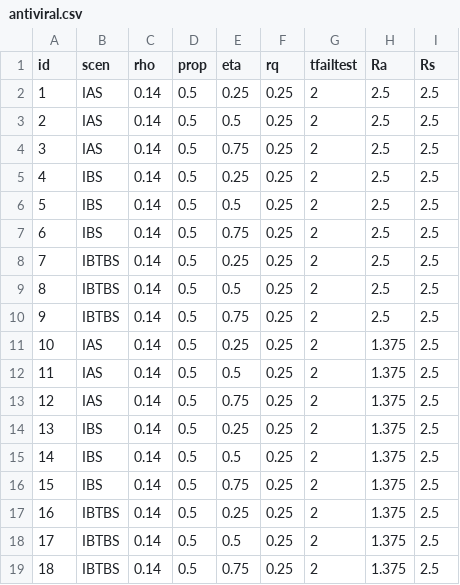
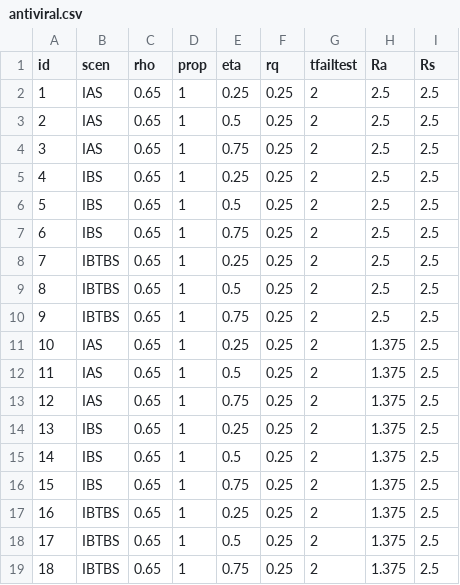
Before and after one commit to AndreaTorneri/ViralTransm, a CSV file: antiviral.csv, drawn as a sheet.

Commit message:
Change scenario to run

```diff
--- a/antiviral.csv
+++ b/antiviral.csv
@@ -1,19 +1,19 @@
 id,scen,rho,prop,eta,rq,tfailtest,Ra,Rs
-1,"IAS",0.14,0.5,0.25,0.25,2,2.5,2.5
-2,"IAS",0.14,0.5,0.5,0.25,2,2.5,2.5
-3,"IAS",0.14,0.5,0.75,0.25,2,2.5,2.5
-4,"IBS",0.14,0.5,0.25,0.25,2,2.5,2.5
-5,"IBS",0.14,0.5,0.5,0.25,2,2.5,2.5
-6,"IBS",0.14,0.5,0.75,0.25,2,2.5,2.5
-7,"IBTBS",0.14,0.5,0.25,0.25,2,2.5,2.5
-8,"IBTBS",0.14,0.5,0.5,0.25,2,2.5,2.5
-9,"IBTBS",0.14,0.5,0.75,0.25,2,2.5,2.5
-10,"IAS",0.14,0.5,0.25,0.25,2,1.375,2.5
-11,"IAS",0.14,0.5,0.5,0.25,2,1.375,2.5
-12,"IAS",0.14,0.5,0.75,0.25,2,1.375,2.5
-13,"IBS",0.14,0.5,0.25,0.25,2,1.375,2.5
-14,"IBS",0.14,0.5,0.5,0.25,2,1.375,2.5
-15,"IBS",0.14,0.5,0.75,0.25,2,1.375,2.5
-16,"IBTBS",0.14,0.5,0.25,0.25,2,1.375,2.5
-17,"IBTBS",0.14,0.5,0.5,0.25,2,1.375,2.5
-18,"IBTBS",0.14,0.5,0.75,0.25,2,1.375,2.5
+1,"IAS",0.65,1,0.25,0.25,2,2.5,2.5
+2,"IAS",0.65,1,0.5,0.25,2,2.5,2.5
+3,"IAS",0.65,1,0.75,0.25,2,2.5,2.5
+4,"IBS",0.65,1,0.25,0.25,2,2.5,2.5
+5,"IBS",0.65,1,0.5,0.25,2,2.5,2.5
+6,"IBS",0.65,1,0.75,0.25,2,2.5,2.5
+7,"IBTBS",0.65,1,0.25,0.25,2,2.5,2.5
+8,"IBTBS",0.65,1,0.5,0.25,2,2.5,2.5
+9,"IBTBS",0.65,1,0.75,0.25,2,2.5,2.5
+10,"IAS",0.65,1,0.25,0.25,2,1.375,2.5
+11,"IAS",0.65,1,0.5,0.25,2,1.375,2.5
+12,"IAS",0.65,1,0.75,0.25,2,1.375,2.5
+13,"IBS",0.65,1,0.25,0.25,2,1.375,2.5
+14,"IBS",0.65,1,0.5,0.25,2,1.375,2.5
+15,"IBS",0.65,1,0.75,0.25,2,1.375,2.5
+16,"IBTBS",0.65,1,0.25,0.25,2,1.375,2.5
+17,"IBTBS",0.65,1,0.5,0.25,2,1.375,2.5
+18,"IBTBS",0.65,1,0.75,0.25,2,1.375,2.5
```
